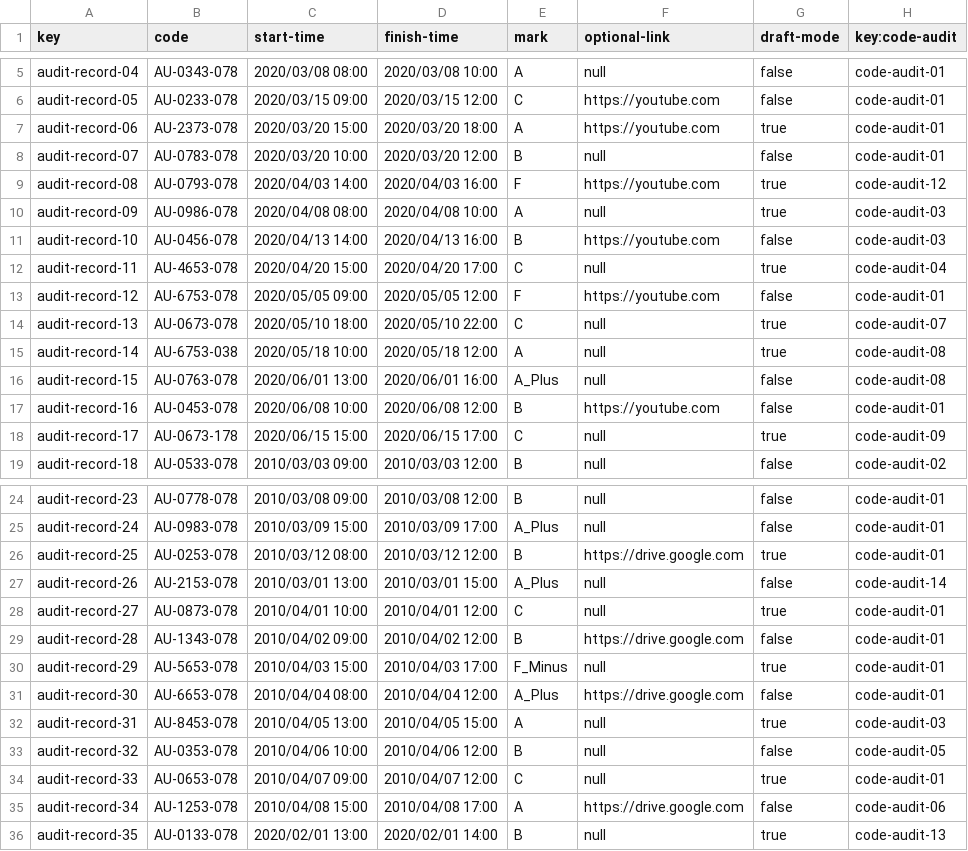
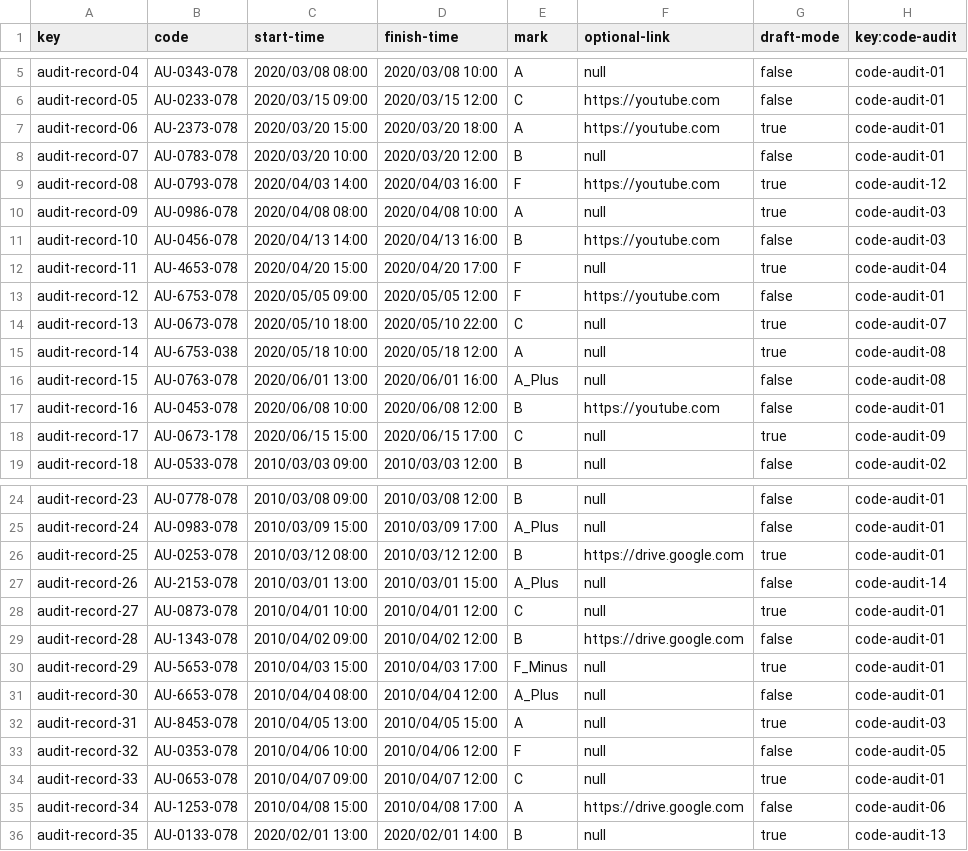
Before and after one commit to yesgarfue/Acme-SF-D04, a CSV file: src/main/webapp/WEB-INF/resources/sample-data/auditRecords.csv, drawn as a sheet; only a part is shown, gaps mark what is left out.

```diff
--- a/src/main/webapp/WEB-INF/resources/sample-data/auditRecords.csv
+++ b/src/main/webapp/WEB-INF/resources/sample-data/auditRecords.csv
@@ -11,3 +11,3 @@ audit-record-09,AU-0986-078,2020/04/08 08:00,2020/04/08 10:00,A,null,true,code-a
 audit-record-10,AU-0456-078,2020/04/13 14:00,2020/04/13 16:00,B,https://youtube.com,false,code-audit-03
-audit-record-11,AU-4653-078,2020/04/20 15:00,2020/04/20 17:00,C,null,true,code-audit-04
+audit-record-11,AU-4653-078,2020/04/20 15:00,2020/04/20 17:00,F,null,true,code-audit-04
 audit-record-12,AU-6753-078,2020/05/05 09:00,2020/05/05 12:00,F,https://youtube.com,false,code-audit-01
@@ -30,5 +30,5 @@ audit-record-28,AU-1343-078,2010/04/02 09:00,2010/04/02 12:00,B,https://drive.go
 audit-record-29,AU-5653-078,2010/04/03 15:00,2010/04/03 17:00,F_Minus,null,true,code-audit-01
-audit-record-30,AU-6653-078,2010/04/04 08:00,2010/04/04 12:00,A_Plus,https://drive.google.com,false,code-audit-01
+audit-record-30,AU-6653-078,2010/04/04 08:00,2010/04/04 12:00,A_Plus,null,false,code-audit-01
 audit-record-31,AU-8453-078,2010/04/05 13:00,2010/04/05 15:00,A,null,true,code-audit-03
-audit-record-32,AU-0353-078,2010/04/06 10:00,2010/04/06 12:00,B,null,false,code-audit-05
+audit-record-32,AU-0353-078,2010/04/06 10:00,2010/04/06 12:00,F,null,false,code-audit-05
 audit-record-33,AU-0653-078,2010/04/07 09:00,2010/04/07 12:00,C,null,true,code-audit-01
```
Also changed, not shown: 26 other files.
